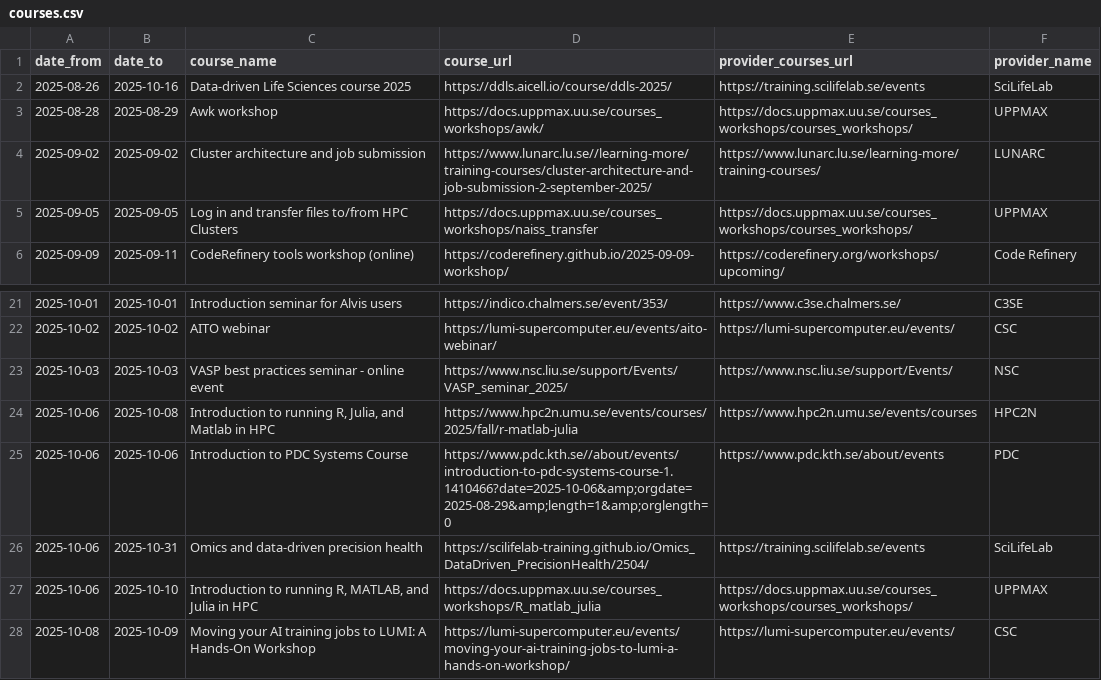
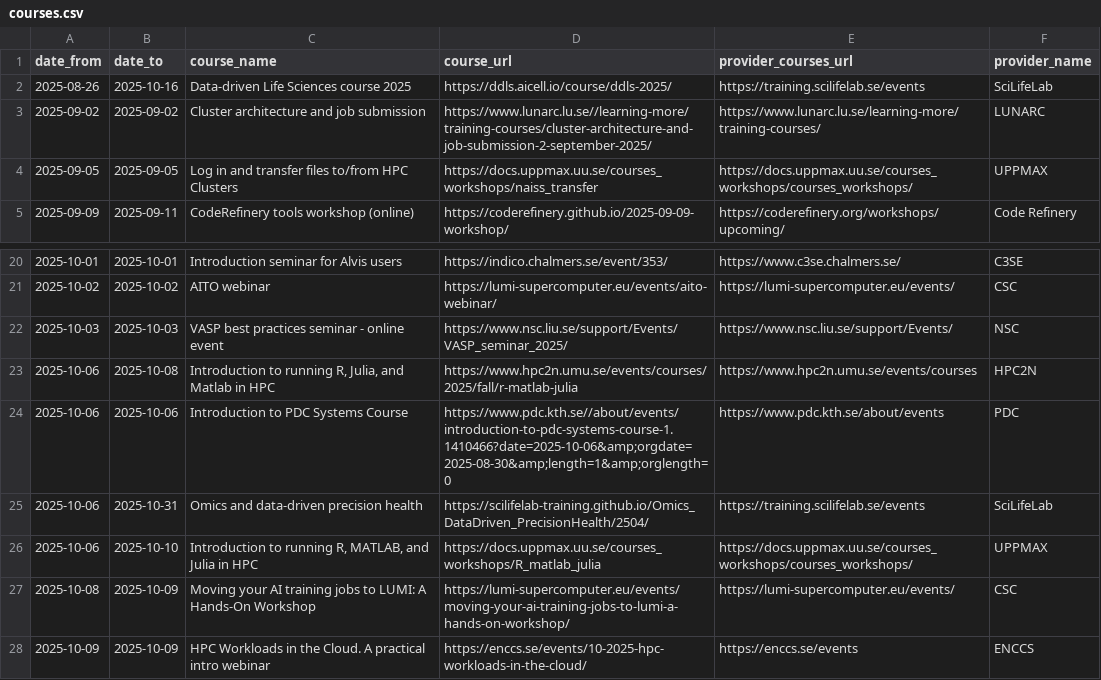
Before and after one commit to NBISweden/SCoRe_user_doc, a CSV file: docs/courses.csv, drawn as a sheet; only a part is shown, gaps mark what is left out; the shorter side is filled out with more unchanged rows.

```diff
--- a/docs/courses.csv
+++ b/docs/courses.csv
@@ -2,3 +2,2 @@ date_from,date_to,course_name,course_url,provider_courses_url,provider_name
 2025-08-26,2025-10-16,Data-driven Life Sciences course 2025,https://ddls.aicell.io/course/ddls-2025/,https://training.scilifelab.se/events,SciLifeLab
-2025-08-28,2025-08-29,Awk workshop,https://docs.uppmax.uu.se/courses_workshops/awk/,https://docs.uppmax.uu.se/courses_workshops/courses_workshops/,UPPMAX
 2025-09-02,2025-09-02,Cluster architecture and job submission,https://www.lunarc.lu.se//learning-more/training-courses/cluster-architecture-and-job-submission-2-september-2025/,https://www.lunarc.lu.se/learning-more/training-courses/,LUNARC
@@ -24,3 +23,3 @@ date_from,date_to,course_name,course_url,provider_courses_url,provider_name
 2025-10-06,2025-10-08,"Introduction to running R, Julia, and Matlab in HPC",https://www.hpc2n.umu.se/events/courses/2025/fall/r-matlab-julia,https://www.hpc2n.umu.se/events/courses,HPC2N
-2025-10-06,2025-10-06,Introduction to PDC Systems Course,https://www.pdc.kth.se//about/events/introduction-to-pdc-systems-course-1.1410466?date=2025-10-06&amp;orgdate=2025-08-29&amp;length=1&amp;orglength=0,https://www.pdc.kth.se/about/events,PDC
+2025-10-06,2025-10-06,Introduction to PDC Systems Course,https://www.pdc.kth.se//about/events/introduction-to-pdc-systems-course-1.1410466?date=2025-10-06&amp;orgdate=2025-08-30&amp;length=1&amp;orglength=0,https://www.pdc.kth.se/about/events,PDC
 2025-10-06,2025-10-31,Omics and data-driven precision health,https://scilifelab-training.github.io/Omics_DataDriven_PrecisionHealth/2504/,https://training.scilifelab.se/events,SciLifeLab
```
Also changed, not shown: 2 other files.
